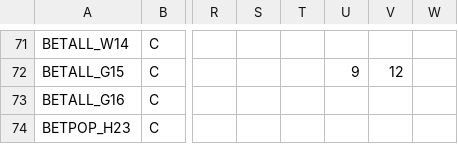
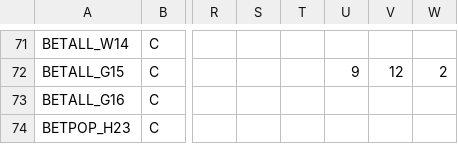
Before and after one commit to cchambe12/freezingexperiment, a CSV file: analyses/input/bbch_data.csv, drawn as a sheet; only a part is shown, gaps mark what is left out; the diff covers the shown part only; the diff names each change by its address in the sheet, - before the commit and + after, or states it on an @@ line.

```diff
--- a/analyses/input/bbch_data.csv
+++ b/analyses/input/bbch_data.csv
-W72: (empty)
+W72: 2
```
Also changed, not shown: 26 edited cells elsewhere in this file.
